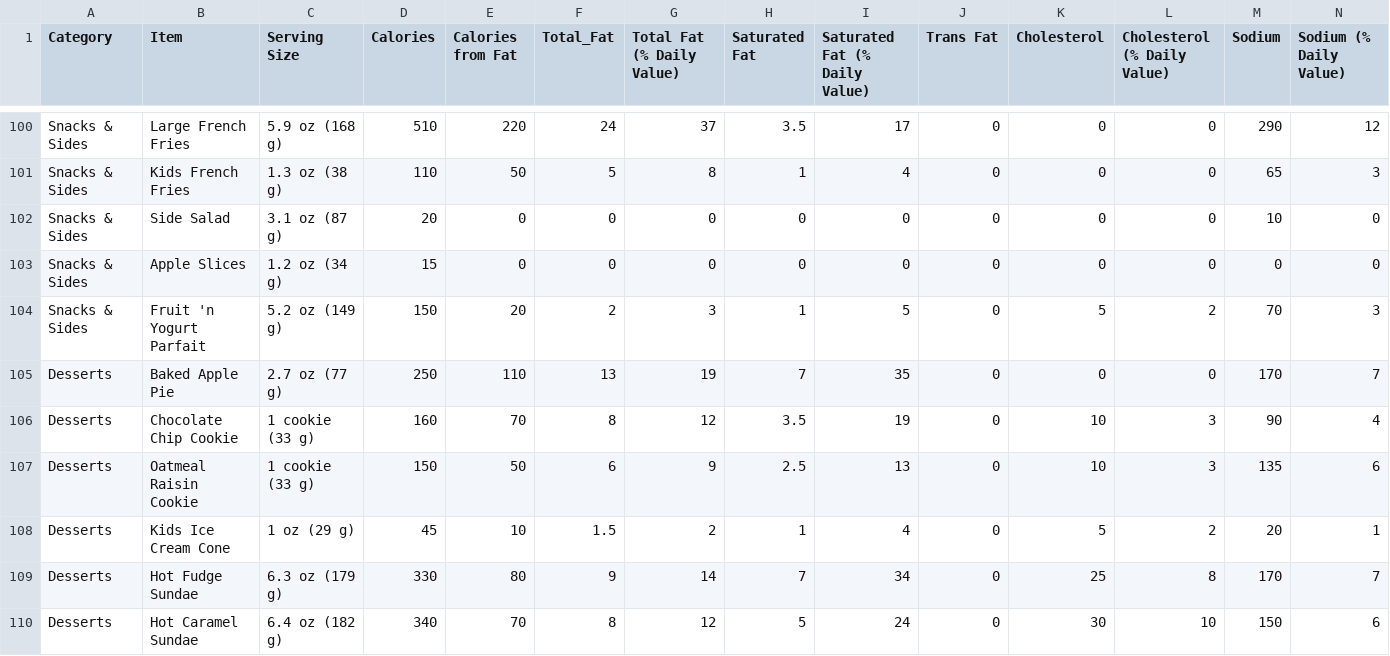
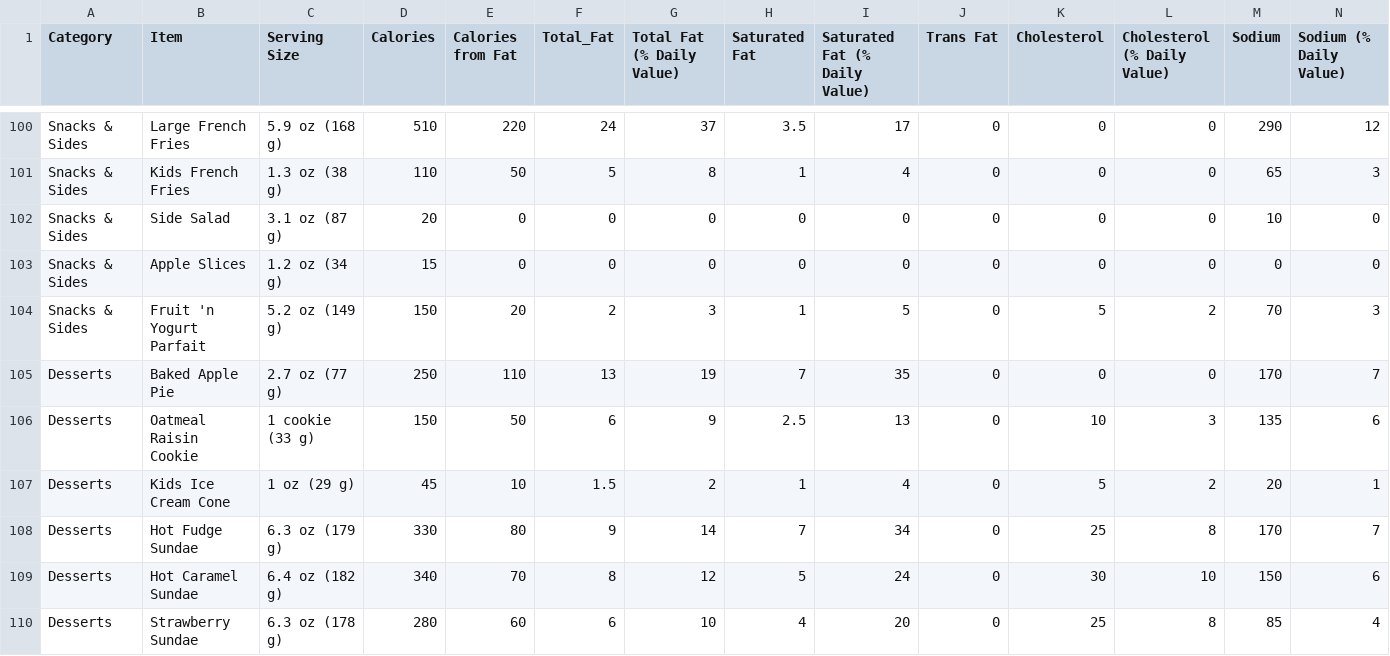
Before and after one commit to RajBOi30/3300_P2, a CSV file: nutrition.csv, drawn as a sheet; only a part is shown, gaps mark what is left out; the shorter side is filled out with more unchanged rows; rows hold the shown columns only; the diff names each change by its address in the sheet, - before the commit and + after, or states it on an @@ line.

```diff
--- a/nutrition.csv
+++ b/nutrition.csv
-row 106: Desserts | Chocolate Chip Cookie | 1 cookie (33 g) | 160 | 70 | 8 | 12 | 3.5 | 19 | 0 | 10 | 3 | 90 | 4
```
Also changed, not shown: ingredients.csv, 2 other files.
